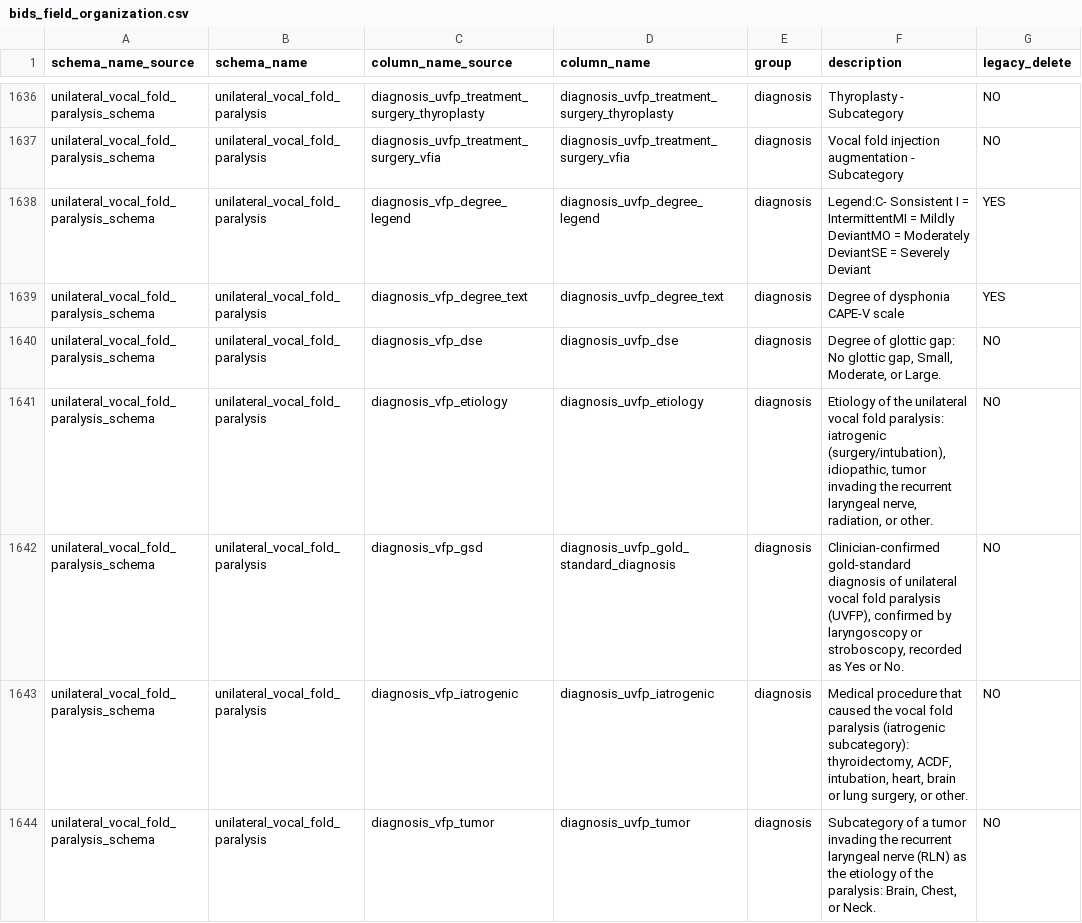
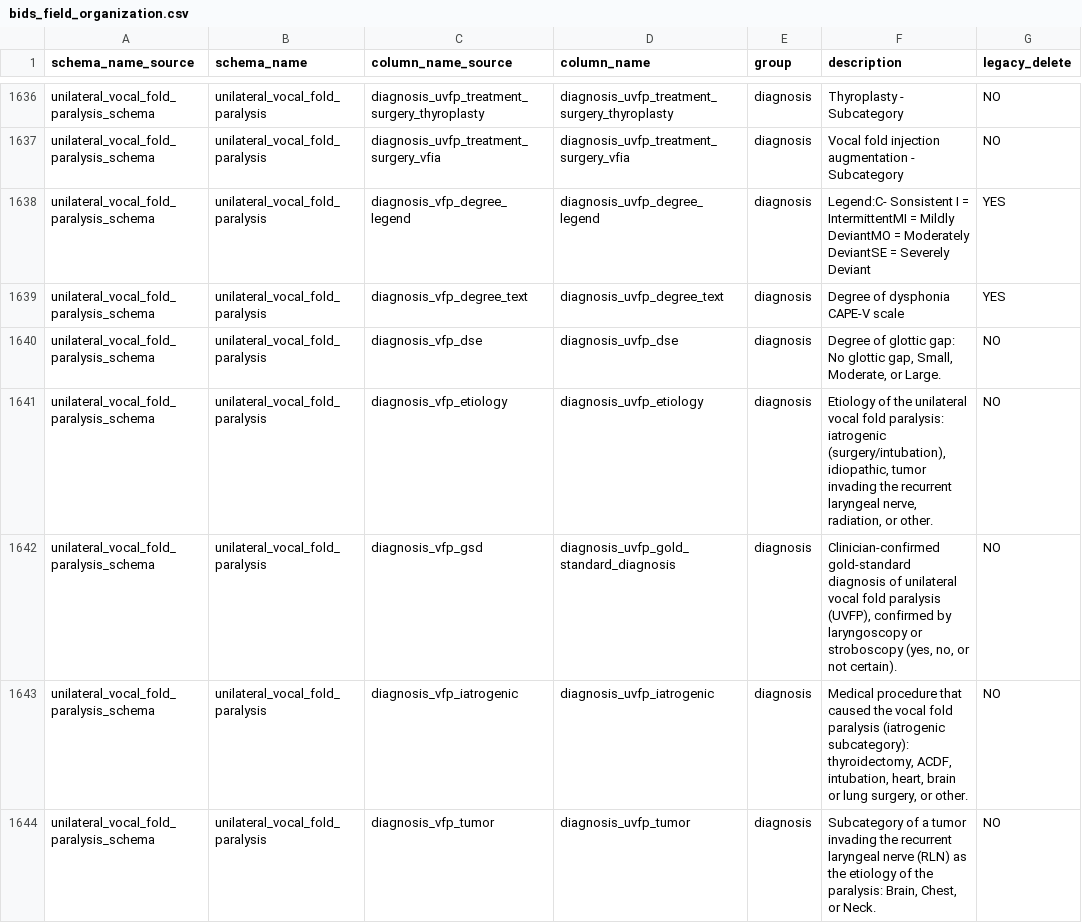
Before and after one commit to sensein/b2aiprep, a CSV file: src/b2aiprep/prepare/resources/bids_field_organization.csv, drawn as a sheet; only a part is shown, gaps mark what is left out; the diff covers the shown part only; the diff names each change by its address in the sheet, - before the commit and + after, or states it on an @@ line.

```diff
--- a/src/b2aiprep/prepare/resources/bids_field_organization.csv
+++ b/src/b2aiprep/prepare/resources/bids_field_organization.csv
-F1642 (description): …laryngoscopy or stroboscopy, recorded as Yes or No.
+F1642 (description): …laryngoscopy or stroboscopy (yes, no, or not certain).
```
Also changed, not shown: 10 edited cells elsewhere in this file.
